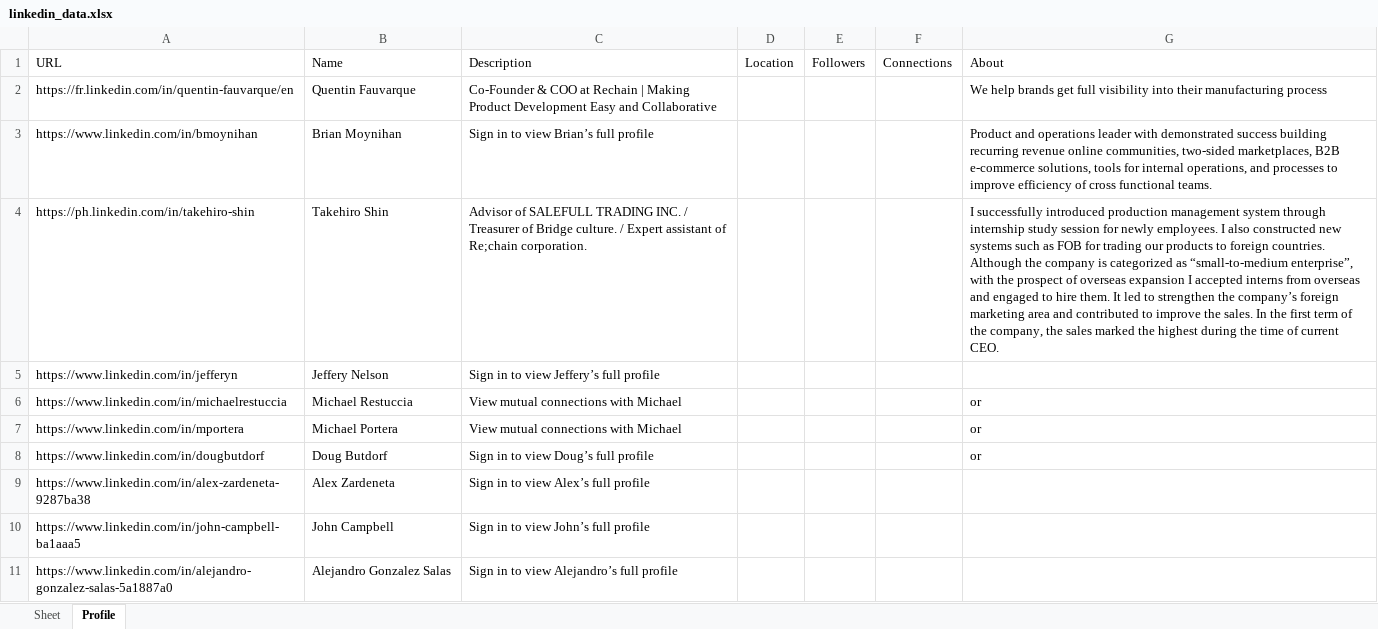
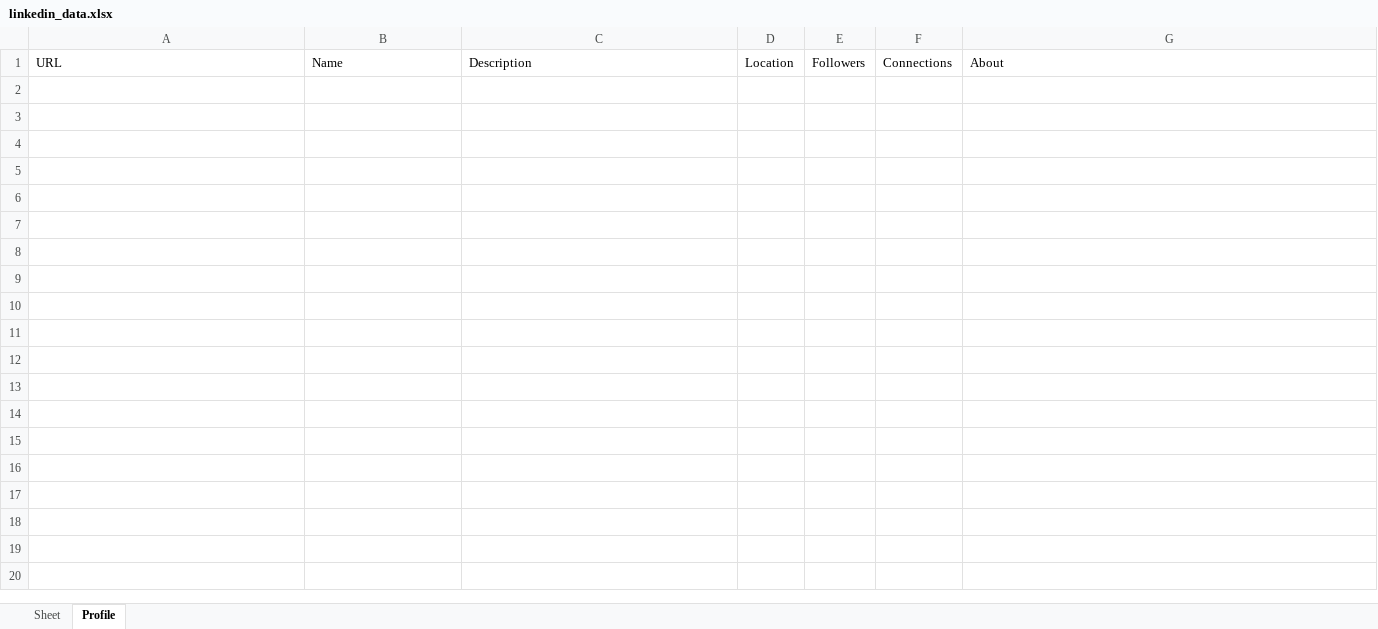
Before and after one commit to mecskyverse/Linkedin_Scrapper, an Excel workbook: linkedin/linkedin_data.xlsx, sheet Profile, drawn as a sheet; values as stored, in another font and other column widths than the file's, no borders; the diff names each change by its address in the sheet, - before the commit and + after, or states it on an @@ line.

Commit message:
excel file updated

```diff
--- a/linkedin/linkedin_data.xlsx (sheet Profile)
+++ b/linkedin/linkedin_data.xlsx (sheet Profile)
-row 2: https://fr.linkedin.com/in/quentin-fauvarque/en | Quentin Fauvarque | Co-Founder & COO at Rechain | Making Product Development Easy and Collaborative |  |  |  | We help brands get full visibility into their manufacturing process
-row 3: https://www.linkedin.com/in/bmoynihan | Brian Moynihan | Sign in to view Brian’s full profile |  |  |  | Product and operations leader with demonstrated success building recurring revenue online communities, two-sided marketplaces, B2B e-commerce solutions, tools for internal operations, and processes to improve efficiency of cross functional teams.
-row 4: https://ph.linkedin.com/in/takehiro-shin | Takehiro Shin | Advisor of SALEFULL TRADING INC. / Treasurer of Bridge culture. / Expert assistant of Re;chain corporation. |  |  |  | I successfully introduced production management system through internship study session for newly employees. I also constructed new systems such as FOB for trading our products to foreign countries. Although the company is categorized as “small-to-medium enterprise”, with the prospect of overseas expansion I accepted interns from overseas and engaged to hire them. It led to strengthen the company’s foreign marketing area and contributed to improve the sales. In the first term of the company, the sales marked the highest during the time of current CEO.
-row 5: https://www.linkedin.com/in/jefferyn | Jeffery Nelson | Sign in to view Jeffery’s full profile
-row 6: https://www.linkedin.com/in/michaelrestuccia | Michael Restuccia | View mutual connections with Michael |  |  |  | or
-row 7: https://www.linkedin.com/in/mportera | Michael Portera | View mutual connections with Michael |  |  |  | or
-row 8: https://www.linkedin.com/in/dougbutdorf | Doug Butdorf | Sign in to view Doug’s full profile |  |  |  | or
-row 9: https://www.linkedin.com/in/alex-zardeneta-9287ba38 | Alex Zardeneta | Sign in to view Alex’s full profile
-row 10: https://www.linkedin.com/in/john-campbell-ba1aaa5 | John Campbell | Sign in to view John’s full profile
-row 11: https://www.linkedin.com/in/alejandro-gonzalez-salas-5a1887a0 | Alejandro Gonzalez Salas | Sign in to view Alejandro’s full profile
```
